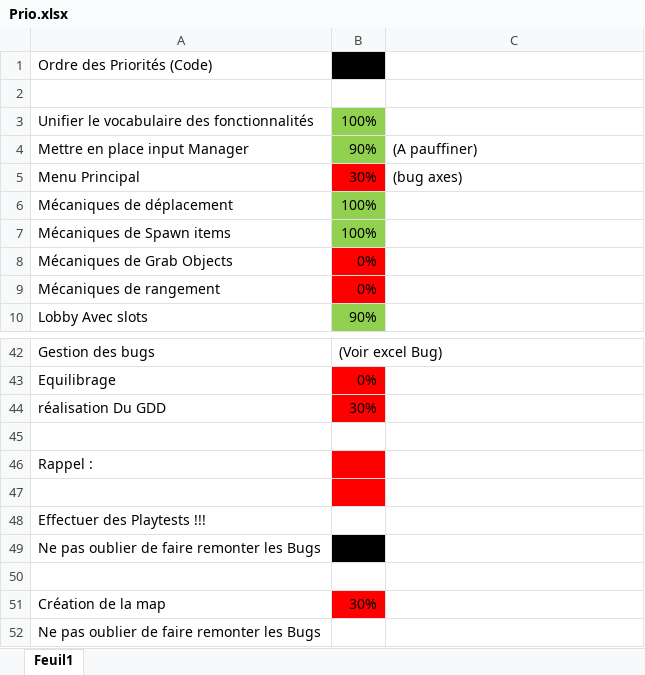
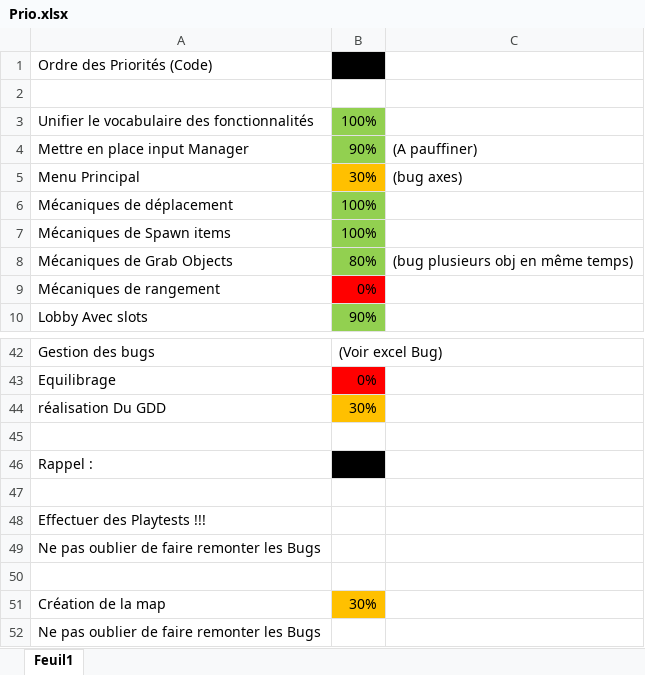
Before and after one commit to MonsieurJo/Couch_Party, an Excel workbook: Docs/Prio.xlsx, sheet Feuil1, drawn as a sheet; only a part is shown, gaps mark what is left out; values as stored, in another font and other column widths than the file's, no borders; the diff names each change by its address in the sheet, - before the commit and + after, or states it on an @@ line.

Commit message:
Maj prio

```diff
--- a/Docs/Prio.xlsx (sheet Feuil1)
+++ b/Docs/Prio.xlsx (sheet Feuil1)
-B5 fill: #FF0000
+B5 fill: #FFC000
-B8: 0%
+B8: 80%
-B8 fill: #FF0000
+B8 fill: #92D050
-C8: (empty)
+C8: (bug plusieurs obj en même temps)
-B44 fill: #FF0000
+B44 fill: #FFC000
-B46 fill: #FF0000
+B46 fill: #000000
-B47 fill: #FF0000
+B47 fill: none
-B49 fill: #000000
+B49 fill: none
-B51 fill: #FF0000
+B51 fill: #FFC000
```
